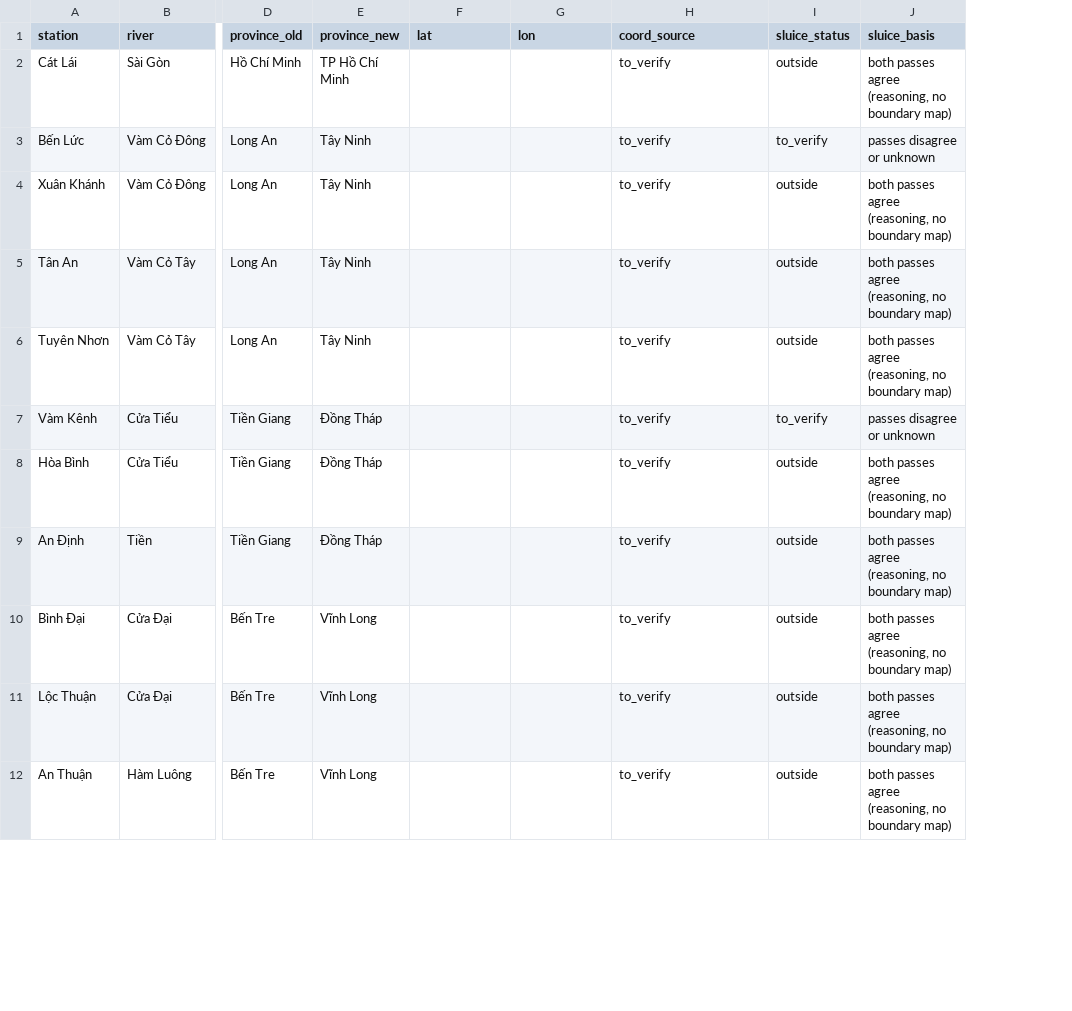
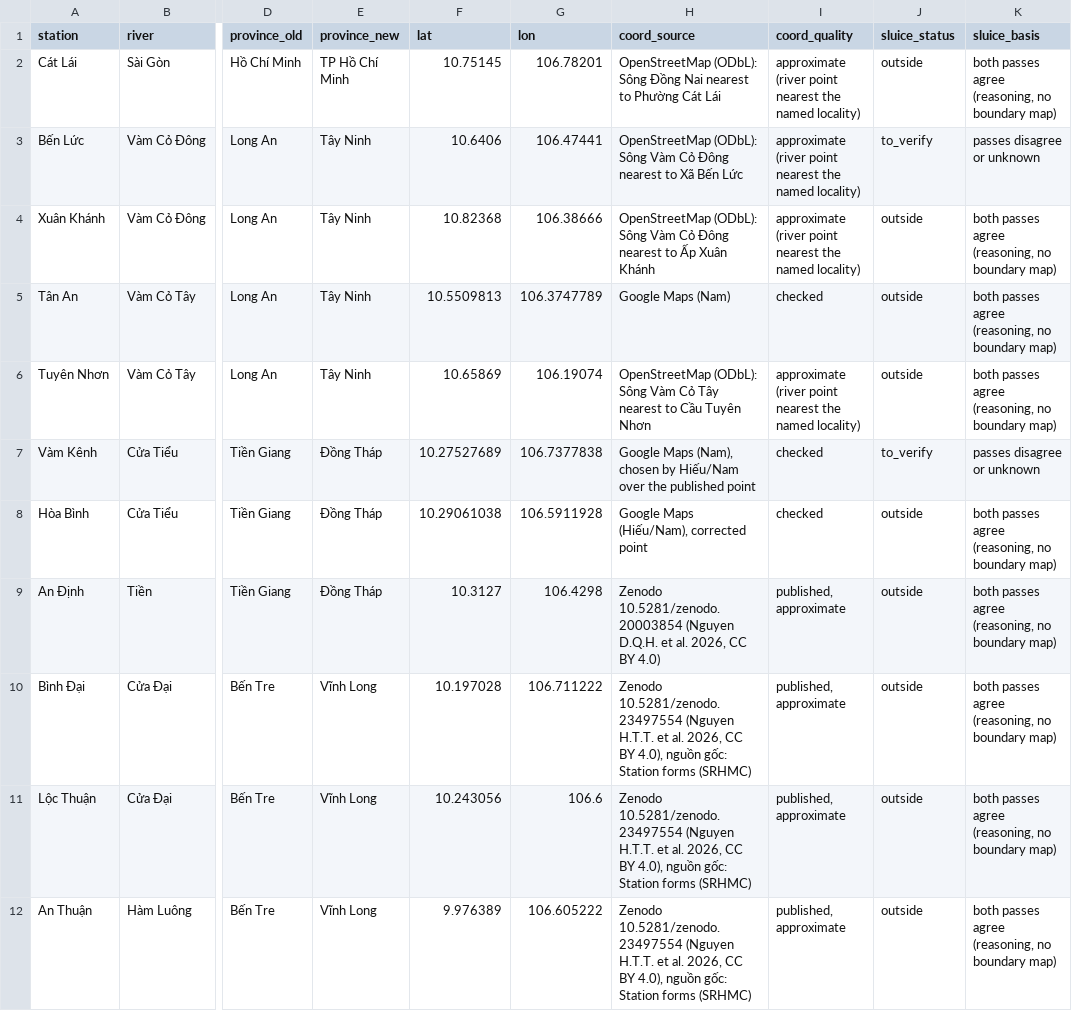
Before and after one commit to trongnghia-le/mekong-salinity-forecast, a CSV file: data/meta/station_meta.csv, drawn as a sheet; only a part is shown, gaps mark what is left out; the diff covers the shown part only; the diff names each change by its address in the sheet, - before the commit and + after, or states it on an @@ line.

Commit message:
README; station coordinates and study-area map; calibration summary, D6; vector figure output; table formatting; price-discount fix

```diff
--- a/data/meta/station_meta.csv
+++ b/data/meta/station_meta.csv
+column I (coord_quality), rows 2-12: approximate (river point nearest the named locality) | approximate (river point nearest the named locality) | approximate (river point nearest the named locality) | checked | approximate (river point nearest the named locality) | checked | checked | published, approximate | published, approximate | published, approximate | published, approximate
-F2 (lat): (empty)
+F2 (lat): 10.75145
-G2 (lon): (empty)
+G2 (lon): 106.78201
-H2 (coord_source): to_verify
+H2 (coord_source): OpenStreetMap (ODbL): Sông Đồng Nai nearest to Phường Cát Lái
-F3 (lat): (empty)
+F3 (lat): 10.6406
-G3 (lon): (empty)
+G3 (lon): 106.47441
-H3 (coord_source): to_verify
+H3 (coord_source): OpenStreetMap (ODbL): Sông Vàm Cỏ Đông nearest to Xã Bến Lức
-F4 (lat): (empty)
+F4 (lat): 10.82368
-G4 (lon): (empty)
+G4 (lon): 106.38666
-H4 (coord_source): to_verify
+H4 (coord_source): OpenStreetMap (ODbL): Sông Vàm Cỏ Đông nearest to Ấp Xuân Khánh
-F5 (lat): (empty)
+F5 (lat): 10.5509813
-G5 (lon): (empty)
+G5 (lon): 106.3747789
-H5 (coord_source): to_verify
+H5 (coord_source): Google Maps (Nam)
-F6 (lat): (empty)
+F6 (lat): 10.65869
-G6 (lon): (empty)
+G6 (lon): 106.19074
-H6 (coord_source): to_verify
+H6 (coord_source): OpenStreetMap (ODbL): Sông Vàm Cỏ Tây nearest to Cầu Tuyên Nhơn
-F7 (lat): (empty)
+F7 (lat): 10.27527689
-G7 (lon): (empty)
+G7 (lon): 106.7377838
-H7 (coord_source): to_verify
+H7 (coord_source): Google Maps (Nam), chosen by Hiếu/Nam over the published point
-F8 (lat): (empty)
+F8 (lat): 10.29061038
-G8 (lon): (empty)
+G8 (lon): 106.5911928
-H8 (coord_source): to_verify
+H8 (coord_source): Google Maps (Hiếu/Nam), corrected point
-F9 (lat): (empty)
+F9 (lat): 10.3127
-G9 (lon): (empty)
+G9 (lon): 106.4298
-H9 (coord_source): to_verify
+H9 (coord_source): Zenodo 10.5281/zenodo.20003854 (Nguyen D.Q.H. et al. 2026, CC BY 4.0)
-F10 (lat): (empty)
+F10 (lat): 10.197028
-G10 (lon): (empty)
+G10 (lon): 106.711222
-H10:H12 (coord_source): to_verify
+H10:H12 (coord_source): Zenodo 10.5281/zenodo.23497554 (Nguyen H.T.T. et al. 2026, CC BY 4.0), nguồn gốc: Station forms (SRHMC)
-F11 (lat): (empty)
+F11 (lat): 10.243056
-G11 (lon): (empty)
+G11 (lon): 106.6
-F12 (lat): (empty)
+F12 (lat): 9.976389
-G12 (lon): (empty)
+G12 (lon): 106.605222
```
Also changed, not shown: 72 edited cells elsewhere in this file, results/layer_a_decision/breakeven.csv, 31 other files.
